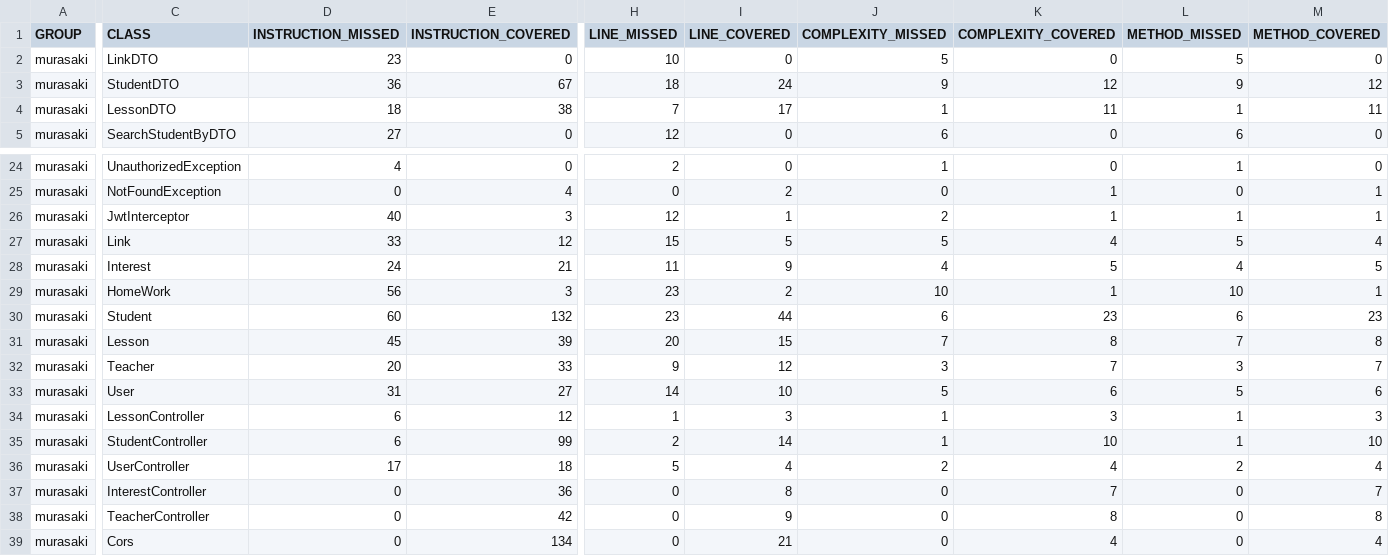
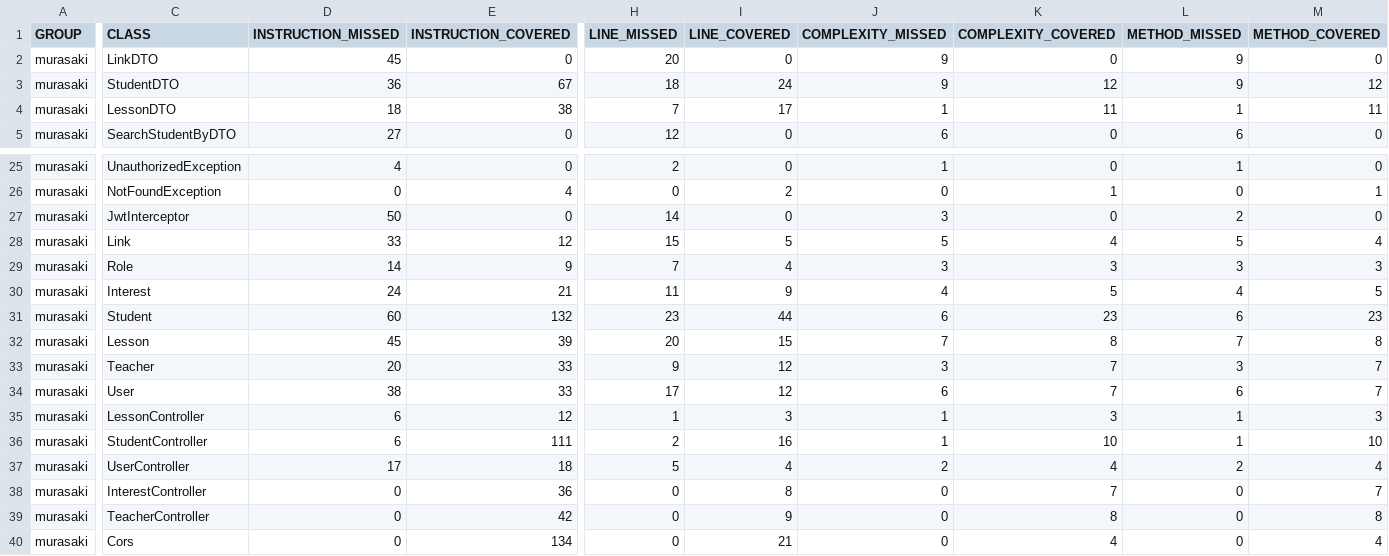
Before and after one commit to gonzaloVeron/Murasaki-Backend, a CSV file: target/site/jacoco/jacoco.csv, drawn as a sheet; only a part is shown, gaps mark what is left out; removed rows and columns are numbered as before the commit, all else as after; rows hold the shown columns only; the diff covers the shown part only; the diff names each change by its address in the sheet, - before the commit and + after, or states it on an @@ line.

```diff
--- a/target/site/jacoco/jacoco.csv
+++ b/target/site/jacoco/jacoco.csv
-D2 (INSTRUCTION_MISSED): 23
+D2 (INSTRUCTION_MISSED): 45
-H2 (LINE_MISSED): 10
+H2 (LINE_MISSED): 20
-J2 (COMPLEXITY_MISSED): 5
+J2 (COMPLEXITY_MISSED): 9
-L2 (METHOD_MISSED): 5
+L2 (METHOD_MISSED): 9
-D27 (INSTRUCTION_MISSED): 40
+D27 (INSTRUCTION_MISSED): 50
-E27 (INSTRUCTION_COVERED): 3
+E27 (INSTRUCTION_COVERED): 0
-H27 (LINE_MISSED): 12
+H27 (LINE_MISSED): 14
-I27 (LINE_COVERED): 1
+I27 (LINE_COVERED): 0
-J27 (COMPLEXITY_MISSED): 2
+J27 (COMPLEXITY_MISSED): 3
-K27 (COMPLEXITY_COVERED): 1
+K27 (COMPLEXITY_COVERED): 0
-L27 (METHOD_MISSED): 1
+L27 (METHOD_MISSED): 2
-M27 (METHOD_COVERED): 1
+M27 (METHOD_COVERED): 0
+row 29: murasaki | Role | 14 | 9 | 7 | 4 | 3 | 3 | 3 | 3
-row 29: murasaki | HomeWork | 56 | 3 | 23 | 2 | 10 | 1 | 10 | 1
-D34 (INSTRUCTION_MISSED): 31
+D34 (INSTRUCTION_MISSED): 38
-E34 (INSTRUCTION_COVERED): 27
+E34 (INSTRUCTION_COVERED): 33
-H34 (LINE_MISSED): 14
+H34 (LINE_MISSED): 17
-I34 (LINE_COVERED): 10
+I34 (LINE_COVERED): 12
-J34 (COMPLEXITY_MISSED): 5
+J34 (COMPLEXITY_MISSED): 6
-K34 (COMPLEXITY_COVERED): 6
+K34 (COMPLEXITY_COVERED): 7
-L34 (METHOD_MISSED): 5
+L34 (METHOD_MISSED): 6
-M34 (METHOD_COVERED): 6
+M34 (METHOD_COVERED): 7
-E36 (INSTRUCTION_COVERED): 99
+E36 (INSTRUCTION_COVERED): 111
-I36 (LINE_COVERED): 14
+I36 (LINE_COVERED): 16
```
Also changed, not shown: 1 added row and 16 edited cells elsewhere in this file, 55 other files.
